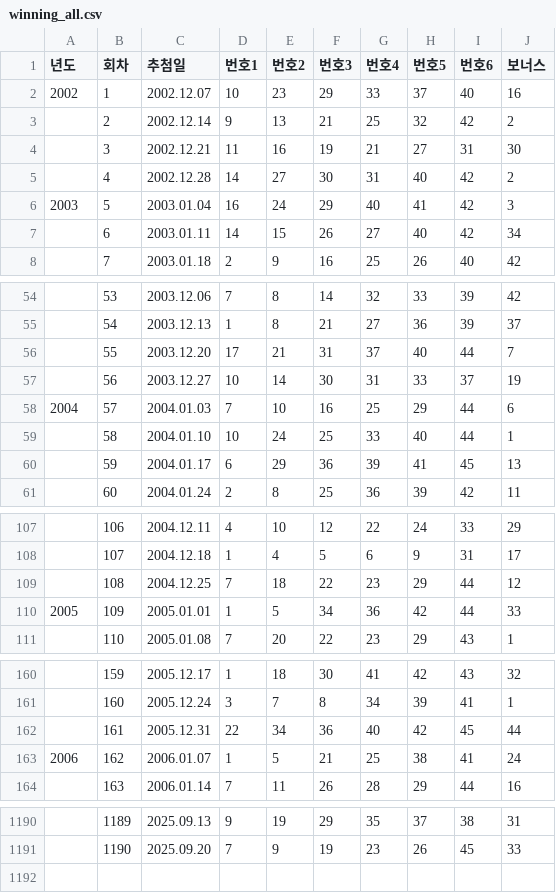
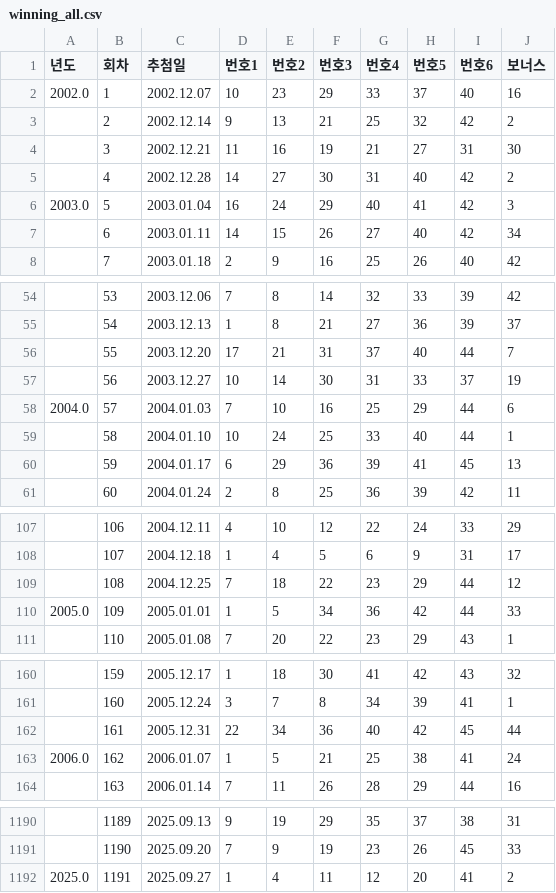
Before and after one commit to panda1189/autolotto, a CSV file: winning_all.csv, drawn as a sheet; only a part is shown, gaps mark what is left out; the diff covers the shown part only.

```diff
--- a/winning_all.csv
+++ b/winning_all.csv
@@ -1,3 +1,3 @@
 년도,회차,추첨일,번호1,번호2,번호3,번호4,번호5,번호6,보너스
-2002,1,2002.12.07,10,23,29,33,37,40,16
+2002.0,1,2002.12.07,10,23,29,33,37,40,16
 ,2,2002.12.14,9,13,21,25,32,42,2
@@ -5,3 +5,3 @@
 ,4,2002.12.28,14,27,30,31,40,42,2
-2003,5,2003.01.04,16,24,29,40,41,42,3
+2003.0,5,2003.01.04,16,24,29,40,41,42,3
 ,6,2003.01.11,14,15,26,27,40,42,34
@@ -57,3 +57,3 @@
 ,56,2003.12.27,10,14,30,31,33,37,19
-2004,57,2004.01.03,7,10,16,25,29,44,6
+2004.0,57,2004.01.03,7,10,16,25,29,44,6
 ,58,2004.01.10,10,24,25,33,40,44,1
@@ -109,3 +109,3 @@
 ,108,2004.12.25,7,18,22,23,29,44,12
-2005,109,2005.01.01,1,5,34,36,42,44,33
+2005.0,109,2005.01.01,1,5,34,36,42,44,33
 ,110,2005.01.08,7,20,22,23,29,43,1
@@ -162,3 +162,3 @@
 ,161,2005.12.31,22,34,36,40,42,45,44
-2006,162,2006.01.07,1,5,21,25,38,41,24
+2006.0,162,2006.01.07,1,5,21,25,38,41,24
 ,163,2006.01.14,7,11,26,28,29,44,16
@@ -1191 +1191,2 @@
 ,1190,2025.09.20,7,9,19,23,26,45,33
+2025.0,1191,2025.09.27,1,4,11,12,20,41,2
```
Also changed, not shown: 19 edited cells elsewhere in this file, 5 other files.
